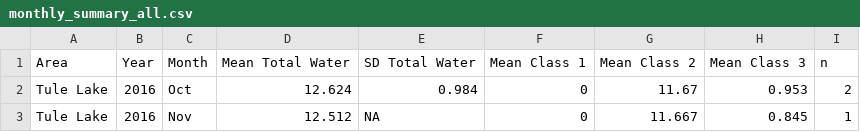
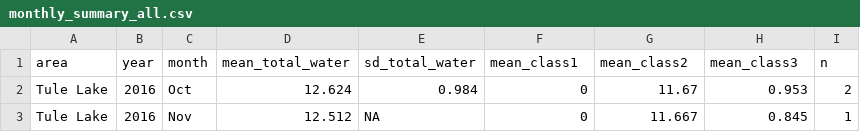
Before and after one commit to Klamath-SDM/klamathWaterData, a CSV file: data-raw/dswe/monthly_summary_all.csv, drawn as a sheet; only a part is shown; removed rows and columns are numbered as before the commit, all else as after; the diff names each change by its address in the sheet, - before the commit and + after, or states it on an @@ line.

Commit message:
creates dswe_monthly data object and documents in data.R

```diff
--- a/data-raw/dswe/monthly_summary_all.csv
+++ b/data-raw/dswe/monthly_summary_all.csv
-row 1: Area | Year | Month | Mean Total Water | SD Total Water | Mean Class 1 | Mean Class 2 | Mean Class 3 | n
+row 1: area | year | month | mean_total_water | sd_total_water | mean_class1 | mean_class2 | mean_class3 | n
```
Also changed, not shown: 3 other files.
